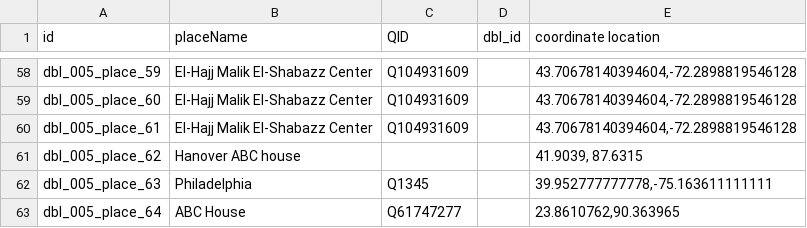
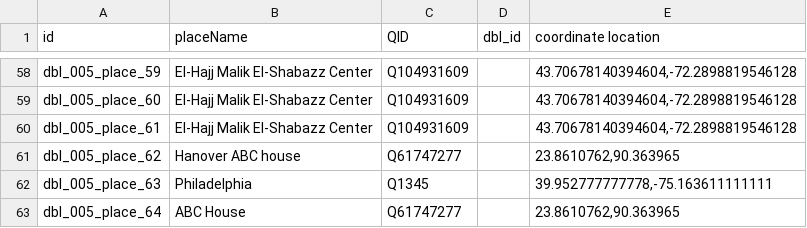
Before and after one commit to Dartmouth-Digital-History-Initiative/DBL-Encoding, a TSV file: tsv/005_mccurine_williams_places.tsv, drawn as a sheet; only a part is shown, gaps mark what is left out.

Commit message:
Update 005_mccurine_williams_places.tsv

```diff
--- a/tsv/005_mccurine_williams_places.tsv
+++ b/tsv/005_mccurine_williams_places.tsv
@@ -60,3 +60,3 @@ dbl_005_place_60	El-Hajj Malik El-Shabazz Center	Q104931609		43.70678140394604,-
 dbl_005_place_61	El-Hajj Malik El-Shabazz Center	Q104931609		43.70678140394604,-72.2898819546128
-dbl_005_place_62	Hanover ABC house			41.9039, 87.6315
+dbl_005_place_62	Hanover ABC house	Q61747277		23.8610762,90.363965
 dbl_005_place_63	Philadelphia	Q1345		39.952777777778,-75.163611111111
```
